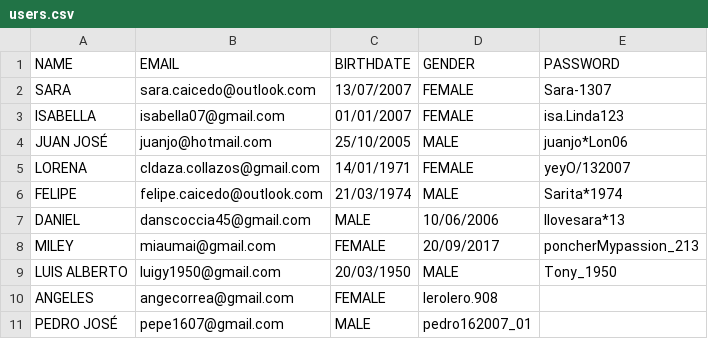
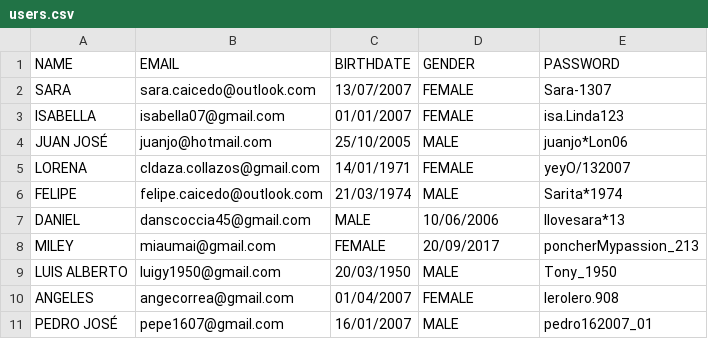
Before and after one commit to saracz13/Cat-hflow, a CSV file: users.csv, drawn as a sheet.

Commit message:
Correction users.csv

```diff
--- a/users.csv
+++ b/users.csv
@@ -9,3 +9,3 @@ MILEY,miaumai@gmail.com,FEMALE,20/09/2017,poncherMypassion_213
 LUIS ALBERTO,luigy1950@gmail.com,20/03/1950,MALE,Tony_1950
-ANGELES,angecorrea@gmail.com,FEMALE,lerolero.908
-PEDRO JOSÉ,pepe1607@gmail.com,MALE,pedro162007_01
+ANGELES,angecorrea@gmail.com,01/04/2007,FEMALE,lerolero.908
+PEDRO JOSÉ,pepe1607@gmail.com,16/01/2007,MALE,pedro162007_01
```
